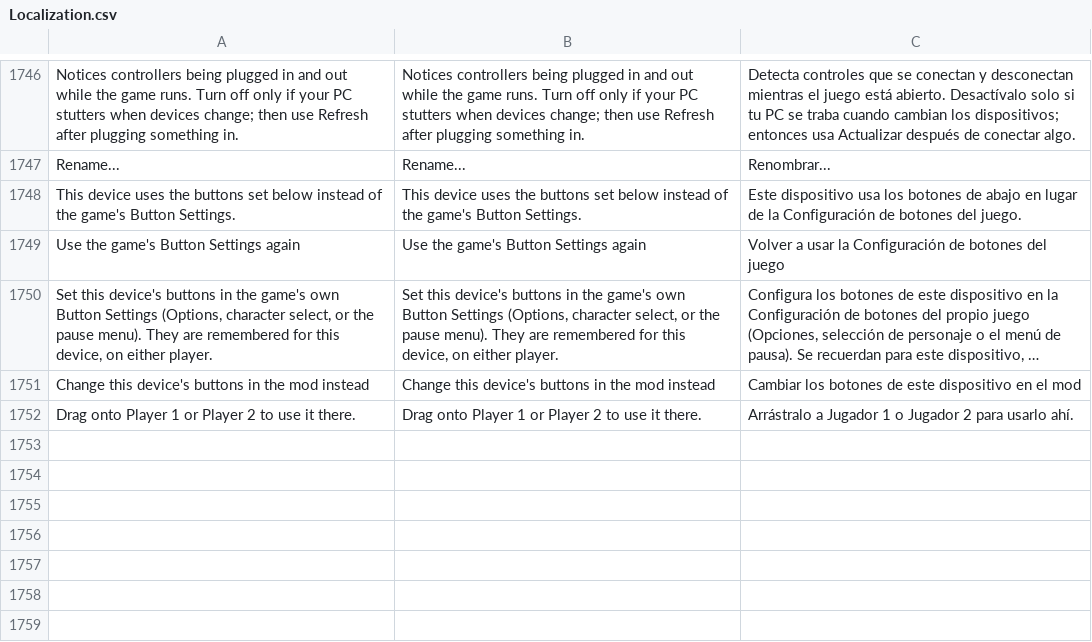
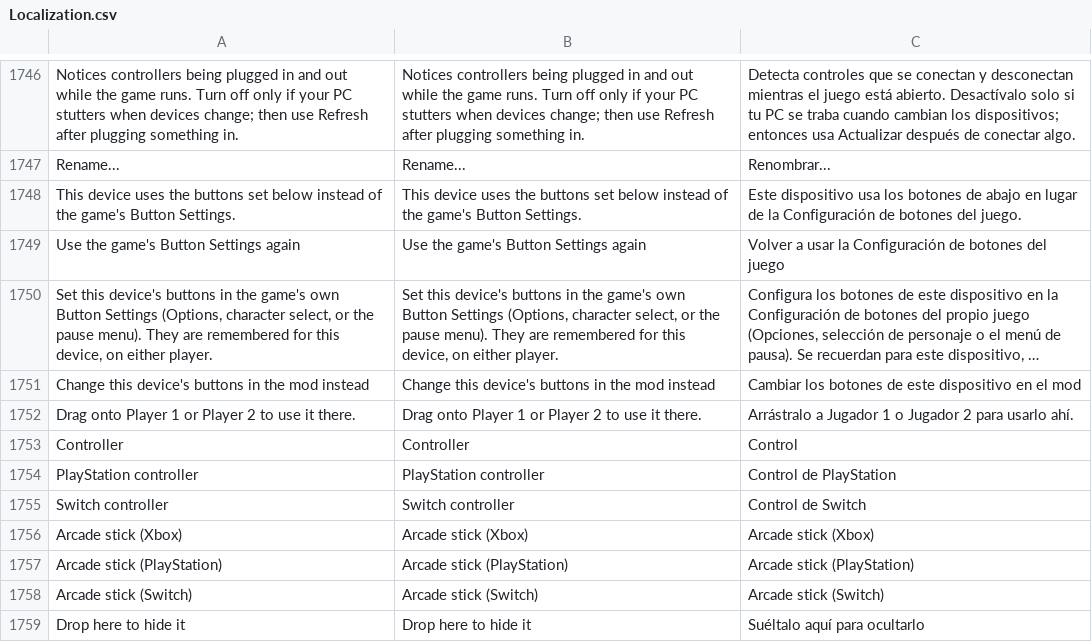
Before and after one commit to HaiKamDesu/BBCF-Improvement-Mod, a CSV file: resource/localization/Localization.csv, drawn as a sheet; only a part is shown, gaps mark what is left out; long unchanged cells end in ….

Commit message:
Recognise pad models for names, icons and drawings; drag to hide devices
Pads are identified by USB vendor/product id (DirectInput guidProduct)
and XInput pads by their XInput subtype. DeviceModels maps known Sony,
PS4/PS5-licensed, Nintendo and Switch-licensed pads and sticks to a
product name, an arcade-stick flag and a layout: which raw control sits
at each physical place and what is printed on it.

This is UI only. Bindings are not translated: raw control k still
sends game key k, exactly like vanilla. The layout drives the device
name and subtitle, new PlayStation and Switch icons, drawings that put
each button where it physically is with its printed name (Cross,
Options, ZL, Capture...), arcade-stick button rows, and the control
names in the mod rebind list. Unknown pads keep Windows' numbering.

Devices can now be dragged from a player card onto the hidden devices
header or list to hide them; an empty list shows a drop zone while
dragging. The player card height no longer shows a scrollbar with five
devices, and the North button label no longer overlaps R1.

```diff
--- a/resource/localization/Localization.csv
+++ b/resource/localization/Localization.csv
@@ -1929 +1929,8 @@ Change this device's buttons in the mod instead,Change this device's buttons in
 Drag onto Player 1 or Player 2 to use it there.,Drag onto Player 1 or Player 2 to use it there.,Arrástralo a Jugador 1 o Jugador 2 para usarlo ahí.
+Controller,Controller,Control
+PlayStation controller,PlayStation controller,Control de PlayStation
+Switch controller,Switch controller,Control de Switch
+Arcade stick (Xbox),Arcade stick (Xbox),Arcade stick (Xbox)
+Arcade stick (PlayStation),Arcade stick (PlayStation),Arcade stick (PlayStation)
+Arcade stick (Switch),Arcade stick (Switch),Arcade stick (Switch)
+Drop here to hide it,Drop here to hide it,Suéltalo aquí para ocultarlo
```
Also changed, not shown: 14 other files.
